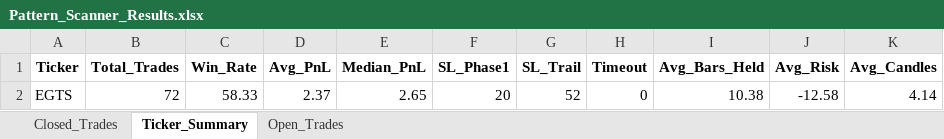
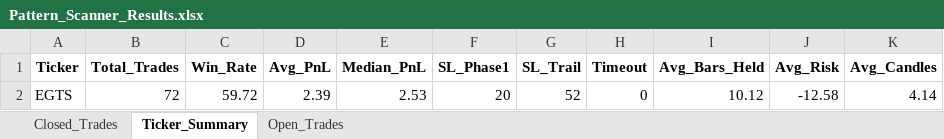
Before and after one commit to vancedmazen-art/stock_dashboard, an Excel workbook: Pattern_Scanner_Results.xlsx, sheet Ticker_Summary, drawn as a sheet; values as stored, in another font and other column widths than the file's, no borders; the diff names each change by its address in the sheet, - before the commit and + after, or states it on an @@ line.

```diff
--- a/Pattern_Scanner_Results.xlsx (sheet Ticker_Summary)
+++ b/Pattern_Scanner_Results.xlsx (sheet Ticker_Summary)
-C2 (Win_Rate): 58.33
+C2 (Win_Rate): 59.72
-D2 (Avg_PnL): 2.37
+D2 (Avg_PnL): 2.39
-E2 (Median_PnL): 2.65
+E2 (Median_PnL): 2.53
-I2 (Avg_Bars_Held): 10.38
+I2 (Avg_Bars_Held): 10.12
```
Also changed, not shown: sheet Closed_Trades.
